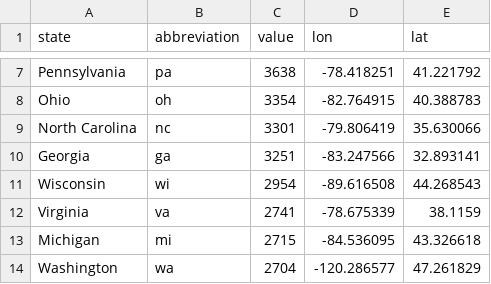
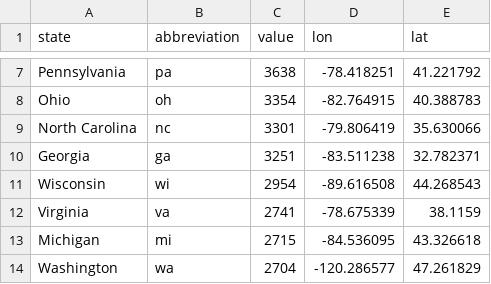
Before and after one commit to stevenanderson37/list-of-states, a CSV file: WomplyOnTheMap.csv, drawn as a sheet; only a part is shown, gaps mark what is left out.

Commit message:
Update WomplyOnTheMap.csv

```diff
--- a/WomplyOnTheMap.csv
+++ b/WomplyOnTheMap.csv
@@ -9,3 +9,3 @@ Ohio,oh,3354,-82.764915,40.388783
 North Carolina,nc,3301,-79.806419,35.630066
-Georgia,ga,3251,-83.247566,32.893141
+Georgia,ga,3251,-83.511238,32.782371
 Wisconsin,wi,2954,-89.616508,44.268543
```
